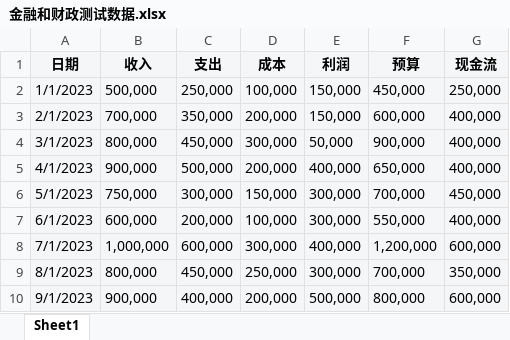
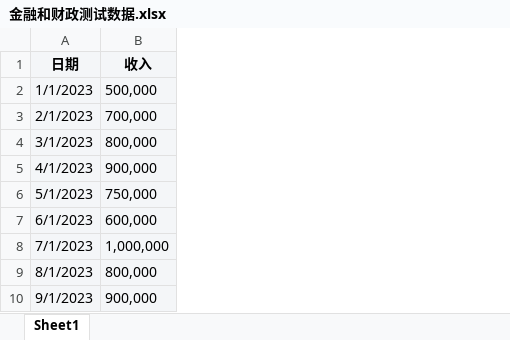
Before and after one commit to yofchio/shierbi-backend, an Excel workbook: src/main/resources/金融和财政测试数据.xlsx, sheet Sheet1, drawn as a sheet; only a part is shown; values as stored, in another font and other column widths than the file's, no borders; the diff names each change by its address in the sheet, - before the commit and + after, or states it on an @@ line.

```diff
--- a/src/main/resources/金融和财政测试数据.xlsx (sheet Sheet1)
+++ b/src/main/resources/金融和财政测试数据.xlsx (sheet Sheet1)
-column C (支出), rows 2-10: 250,000 | 350,000 | 450,000 | 500,000 | 300,000 | 200,000 | 600,000 | 450,000 | 400,000
-column D (成本), rows 2-10: 100,000 | 200,000 | 300,000 | 200,000 | 150,000 | 100,000 | 300,000 | 250,000 | 200,000
-column E (利润), rows 2-10: 150,000 | 150,000 | 50,000 | 400,000 | 300,000 | 300,000 | 400,000 | 300,000 | 500,000
-column F (预算), rows 2-10: 450,000 | 600,000 | 900,000 | 650,000 | 700,000 | 550,000 | 1,200,000 | 700,000 | 800,000
-column G (现金流), rows 2-10: 250,000 | 400,000 | 400,000 | 400,000 | 450,000 | 400,000 | 600,000 | 350,000 | 600,000
```
Also changed, not shown: src/main/resources/测试数据.xlsx, src/main/resources/经营测试数据.xlsx, 36 other files.
